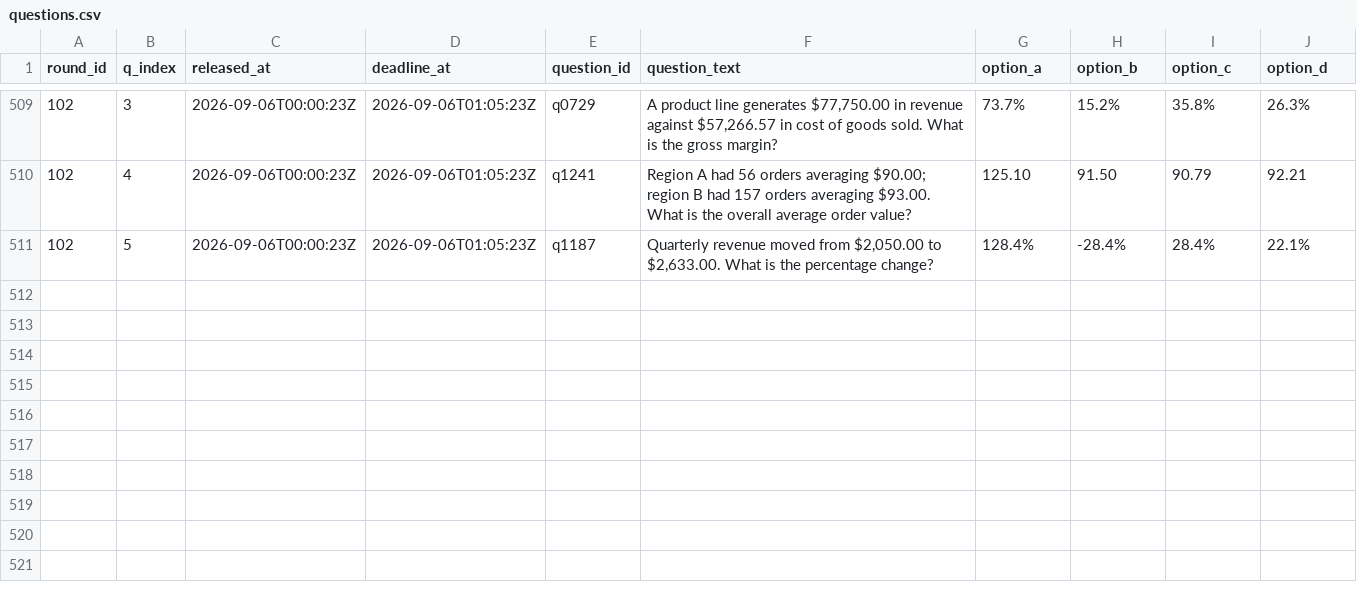
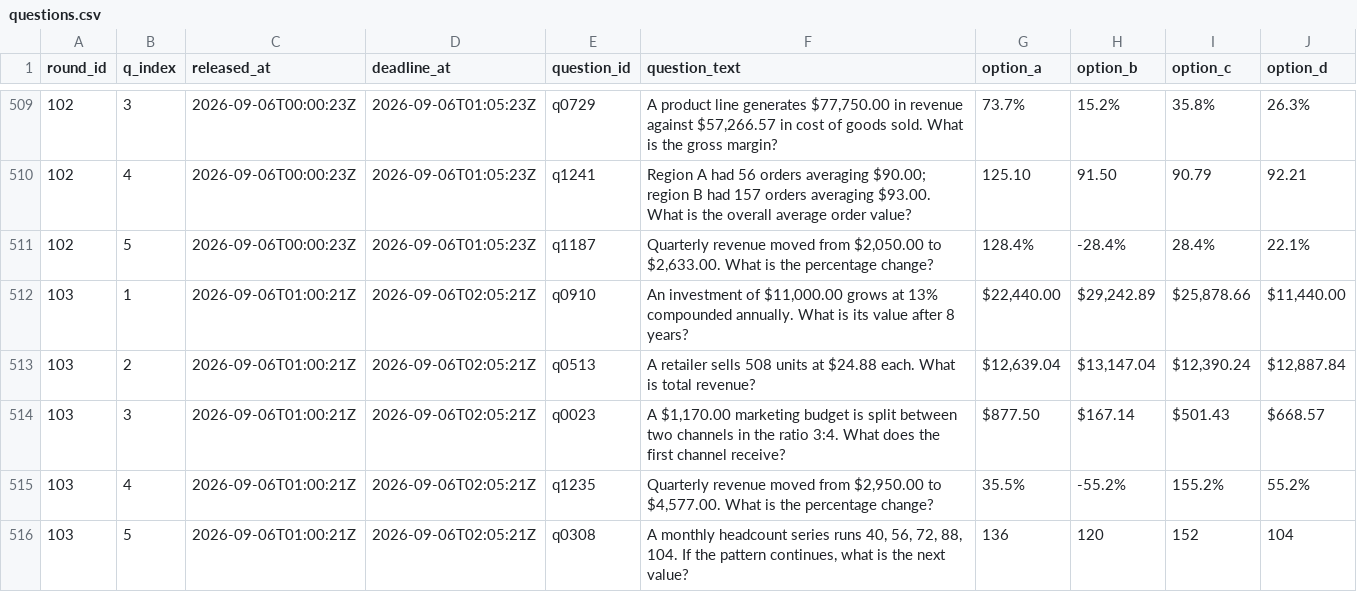
Before and after one commit to FaisalXL/dso429-hw1-questions, a CSV file: questions.csv, drawn as a sheet; only a part is shown, gaps mark what is left out.

```diff
--- a/questions.csv
+++ b/questions.csv
@@ -511 +511,6 @@ round_id,q_index,released_at,deadline_at,question_id,question_text,option_a,opti
 102,5,2026-09-06T00:00:23Z,2026-09-06T01:05:23Z,q1187,"Quarterly revenue moved from $2,050.00 to $2,633.00. What is the percentage change?",128.4%,-28.4%,28.4%,22.1%
+103,1,2026-09-06T01:00:21Z,2026-09-06T02:05:21Z,q0910,"An investment of $11,000.00 grows at 13% compounded annually. What is its value after 8 years?","$22,440.00","$29,242.89","$25,878.66","$11,440.00"
+103,2,2026-09-06T01:00:21Z,2026-09-06T02:05:21Z,q0513,A retailer sells 508 units at $24.88 each. What is total revenue?,"$12,639.04","$13,147.04","$12,390.24","$12,887.84"
+103,3,2026-09-06T01:00:21Z,2026-09-06T02:05:21Z,q0023,"A $1,170.00 marketing budget is split between two channels in the ratio 3:4. What does the first channel receive?",$877.50,$167.14,$501.43,$668.57
+103,4,2026-09-06T01:00:21Z,2026-09-06T02:05:21Z,q1235,"Quarterly revenue moved from $2,950.00 to $4,577.00. What is the percentage change?",35.5%,-55.2%,155.2%,55.2%
+103,5,2026-09-06T01:00:21Z,2026-09-06T02:05:21Z,q0308,"A monthly headcount series runs 40, 56, 72, 88, 104. If the pattern continues, what is the next value?",136,120,152,104
```
Also changed, not shown: 44 other files.
